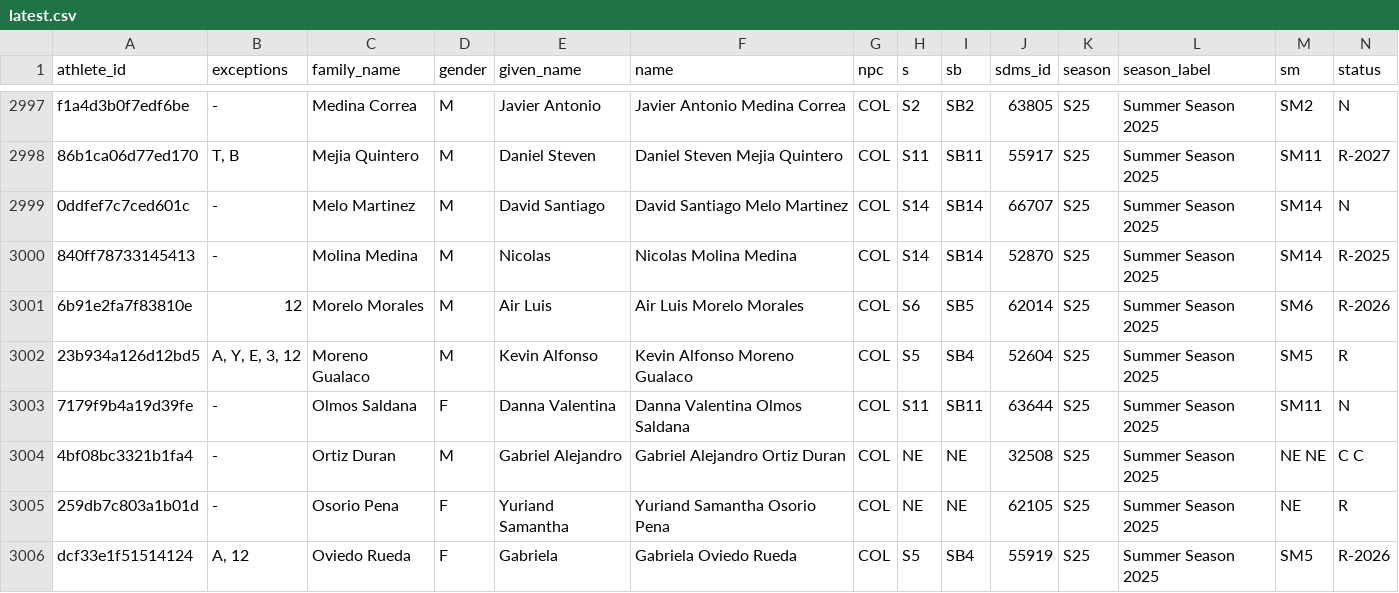
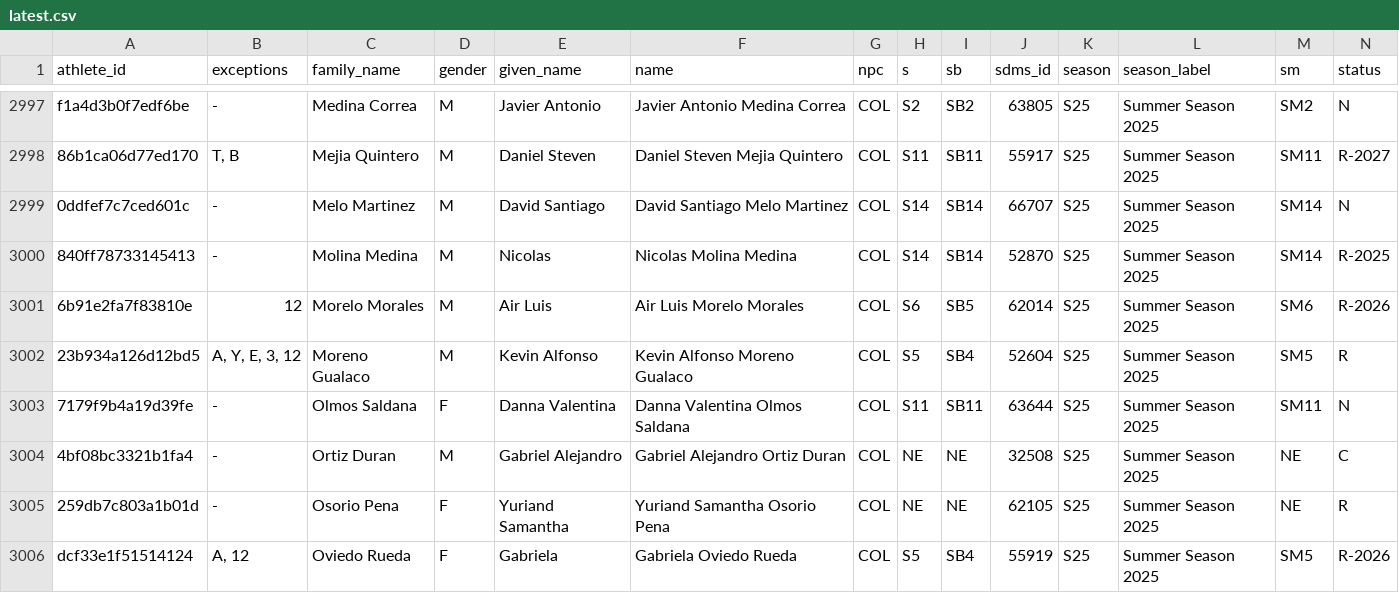
Before and after one commit to OpenWaterXT/1, a CSV file: data/latest.csv, drawn as a sheet; only a part is shown, gaps mark what is left out.

```diff
--- a/data/latest.csv
+++ b/data/latest.csv
@@ -3003,3 +3003,3 @@ f1a4d3b0f7edf6be,-,Medina Correa,M,Javier Antonio,Javier Antonio Medina Correa,C
 7179f9b4a19d39fe,-,Olmos Saldana,F,Danna Valentina,Danna Valentina Olmos Saldana,COL,S11,SB11,63644,S25,Summer Season 2025,SM11,N
-4bf08bc3321b1fa4,-,Ortiz Duran,M,Gabriel Alejandro,Gabriel Alejandro Ortiz Duran,COL,NE,NE,32508,S25,Summer Season 2025,NE NE,C C
+4bf08bc3321b1fa4,-,Ortiz Duran,M,Gabriel Alejandro,Gabriel Alejandro Ortiz Duran,COL,NE,NE,32508,S25,Summer Season 2025,NE,C
 259db7c803a1b01d,-,Osorio Pena,F,Yuriand Samantha,Yuriand Samantha Osorio Pena,COL,NE,NE,62105,S25,Summer Season 2025,NE,R
```
Also changed, not shown: data/seasons/S25.csv, 3 other files.
